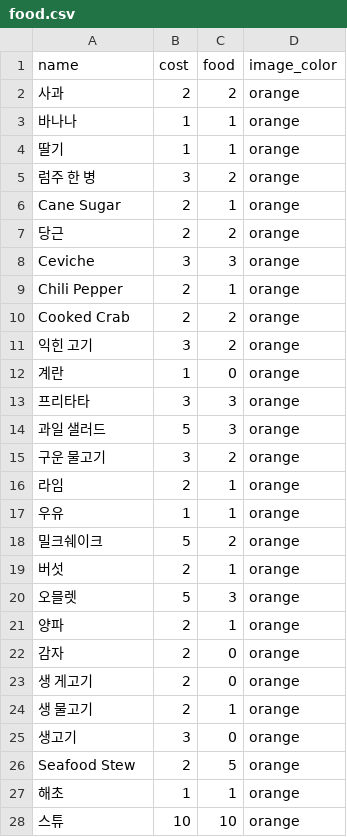
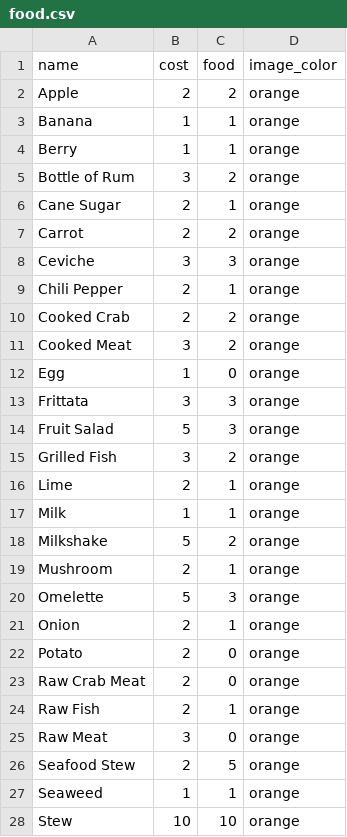
Before and after one commit to kimcatchy/slrecipes, a CSV file: data/food.csv, drawn as a sheet; only a part is shown; the diff covers the shown part only.

Commit message:
Update food.csv

```diff
--- a/data/food.csv
+++ b/data/food.csv
@@ -1,8 +1,8 @@
 name,cost,food,image_color
-사과,2,2,orange
-바나나,1,1,orange
-딸기,1,1,orange
-럼주 한 병,3,2,orange
+Apple,2,2,orange
+Banana,1,1,orange
+Berry,1,1,orange
+Bottle of Rum,3,2,orange
 Cane Sugar,2,1,orange
-당근,2,2,orange
+Carrot,2,2,orange
 Ceviche,3,3,orange
@@ -10,19 +10,19 @@ Chili Pepper,2,1,orange
 Cooked Crab,2,2,orange
-익힌 고기,3,2,orange
-계란,1,0,orange
-프리타타,3,3,orange
-과일 샐러드,5,3,orange
-구운 물고기,3,2,orange
-라임,2,1,orange
-우유,1,1,orange
-밀크쉐이크,5,2,orange
-버섯,2,1,orange
-오믈렛,5,3,orange
-양파,2,1,orange
-감자,2,0,orange
-생 게고기,2,0,orange
-생 물고기,2,1,orange
-생고기,3,0,orange
+Cooked Meat,3,2,orange
+Egg,1,0,orange
+Frittata,3,3,orange
+Fruit Salad,5,3,orange
+Grilled Fish,3,2,orange
+Lime,2,1,orange
+Milk,1,1,orange
+Milkshake,5,2,orange
+Mushroom,2,1,orange
+Omelette,5,3,orange
+Onion,2,1,orange
+Potato,2,0,orange
+Raw Crab Meat,2,0,orange
+Raw Fish,2,1,orange
+Raw Meat,3,0,orange
 Seafood Stew,2,5,orange
-해초,1,1,orange
-스튜,10,10,orange
+Seaweed,1,1,orange
+Stew,10,10,orange
```
Also changed, not shown: 1 edited cell elsewhere in this file.
